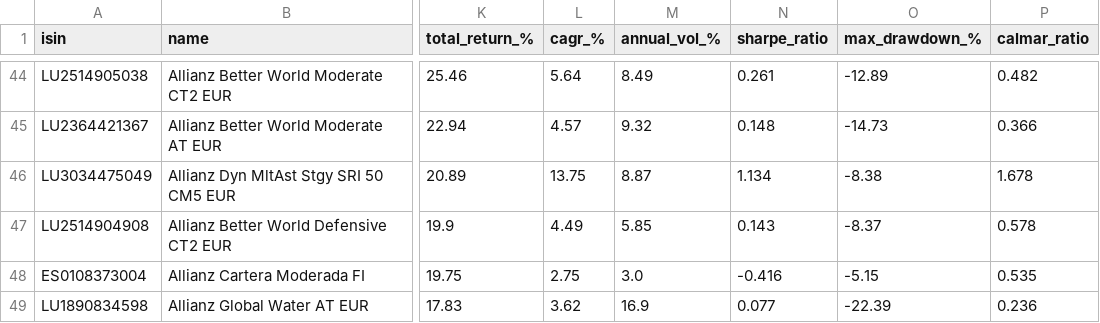
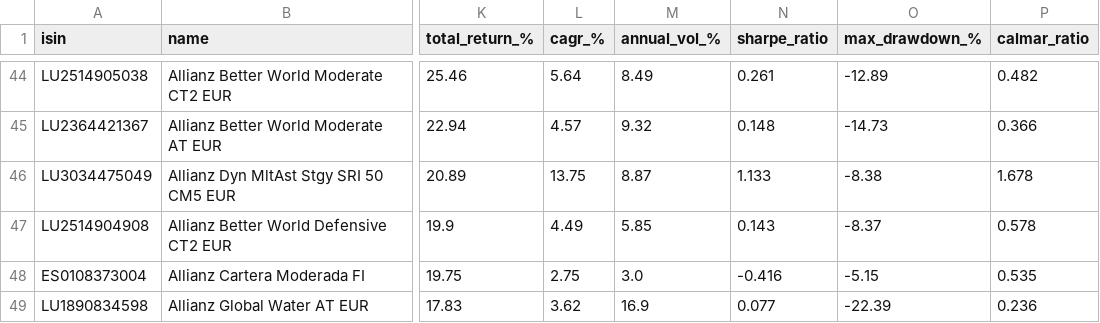
Before and after one commit to aleixtrull/allianz-fund-terminal, a CSV file: data/nav_summary.csv, drawn as a sheet; only a part is shown, gaps mark what is left out; the diff names each change by its address in the sheet, - before the commit and + after, or states it on an @@ line.

```diff
--- a/data/nav_summary.csv
+++ b/data/nav_summary.csv
-N46 (sharpe_ratio): 1.134
+N46 (sharpe_ratio): 1.133
```
Also changed, not shown: 1 other file.
